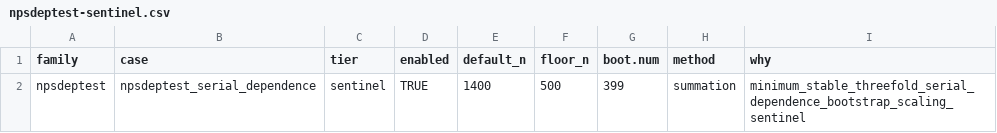
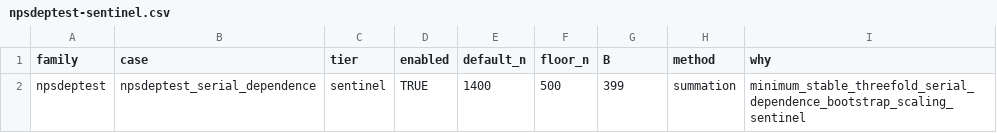
Before and after one commit to JeffreyRacine/R-Package-np, a CSV file: inst/demo_matrices/npsdeptest-sentinel.csv, drawn as a sheet.

```diff
--- a/inst/demo_matrices/npsdeptest-sentinel.csv
+++ b/inst/demo_matrices/npsdeptest-sentinel.csv
@@ -1,2 +1,2 @@
-family,case,tier,enabled,default_n,floor_n,boot.num,method,why
+family,case,tier,enabled,default_n,floor_n,B,method,why
 npsdeptest,npsdeptest_serial_dependence,sentinel,TRUE,1400,500,399,summation,minimum_stable_threefold_serial_dependence_bootstrap_scaling_sentinel
```
Also changed, not shown: inst/demo_matrices/npunitest-sentinel.csv, 56 other files.
